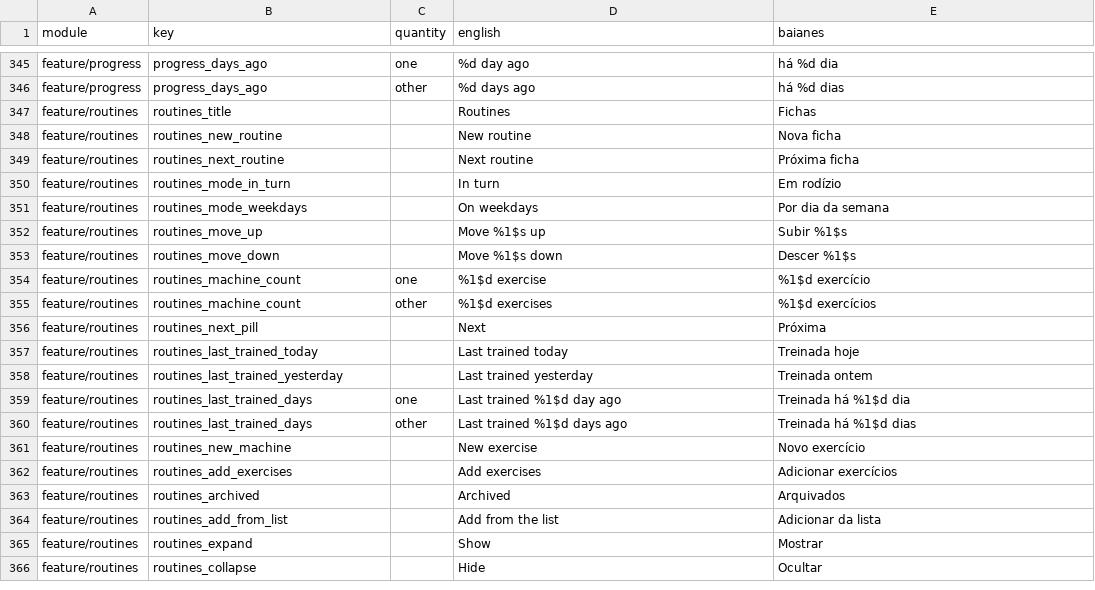
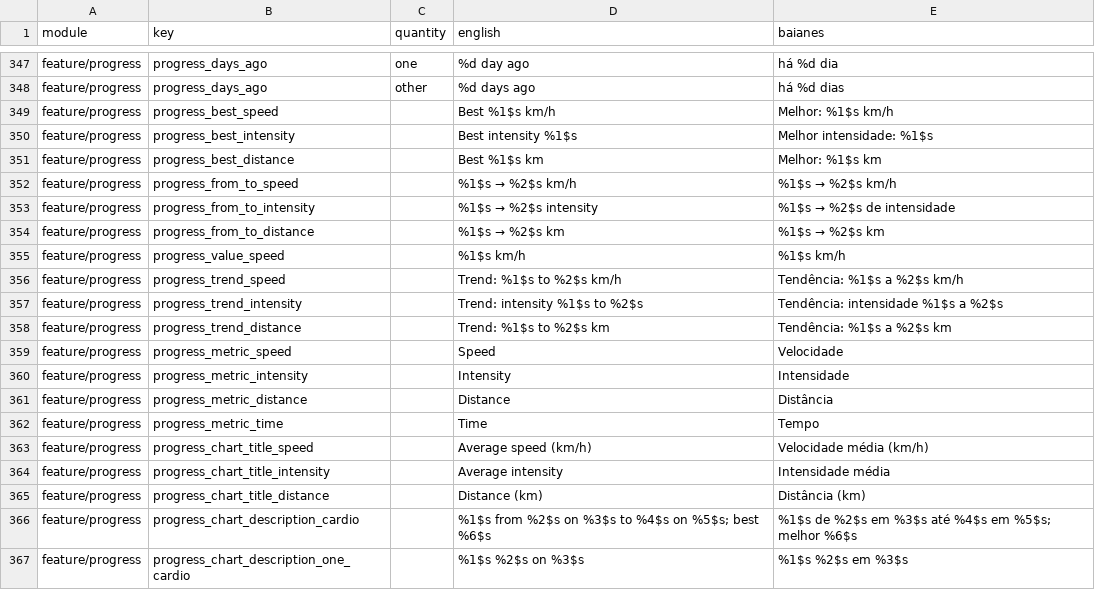
Before and after one commit to ramonvidal/BoraTreino, a CSV file: translations/baianes.csv, drawn as a sheet; only a part is shown, gaps mark what is left out; the shorter side is filled out with more unchanged rows; the diff covers the shown part only; the diff names each change by its address in the sheet, - before the commit and + after, or states it on an @@ line.

```diff
--- a/translations/baianes.csv
+++ b/translations/baianes.csv
+row 349: feature/progress | progress_best_speed |  | Best %1$s km/h | Melhor: %1$s km/h
+row 350: feature/progress | progress_best_intensity |  | Best intensity %1$s | Melhor intensidade: %1$s
+row 351: feature/progress | progress_best_distance |  | Best %1$s km | Melhor: %1$s km
+row 352: feature/progress | progress_from_to_speed |  | %1$s → %2$s km/h | %1$s → %2$s km/h
+row 353: feature/progress | progress_from_to_intensity |  | %1$s → %2$s intensity | %1$s → %2$s de intensidade
+row 354: feature/progress | progress_from_to_distance |  | %1$s → %2$s km | %1$s → %2$s km
+row 355: feature/progress | progress_value_speed |  | %1$s km/h | %1$s km/h
+row 356: feature/progress | progress_trend_speed |  | Trend: %1$s to %2$s km/h | Tendência: %1$s a %2$s km/h
+row 357: feature/progress | progress_trend_intensity |  | Trend: intensity %1$s to %2$s | Tendência: intensidade %1$s a %2$s
+row 358: feature/progress | progress_trend_distance |  | Trend: %1$s to %2$s km | Tendência: %1$s a %2$s km
+row 359: feature/progress | progress_metric_speed |  | Speed | Velocidade
+row 360: feature/progress | progress_metric_intensity |  | Intensity | Intensidade
+row 361: feature/progress | progress_metric_distance |  | Distance | Distância
+row 362: feature/progress | progress_metric_time |  | Time | Tempo
+row 363: feature/progress | progress_chart_title_speed |  | Average speed (km/h) | Velocidade média (km/h)
+row 364: feature/progress | progress_chart_title_intensity |  | Average intensity | Intensidade média
+row 365: feature/progress | progress_chart_title_distance |  | Distance (km) | Distância (km)
+row 366: feature/progress | progress_chart_description_cardio |  | %1$s from %2$s on %3$s to %4$s on %5$s; best %6$s | %1$s de %2$s em %3$s até %4$s em %5$s; melhor %6$s
+row 367: feature/progress | progress_chart_description_one_cardio |  | %1$s %2$s on %3$s | %1$s %2$s em %3$s
```
Also changed, not shown: 20 added rows elsewhere in this file, 3 other files.
